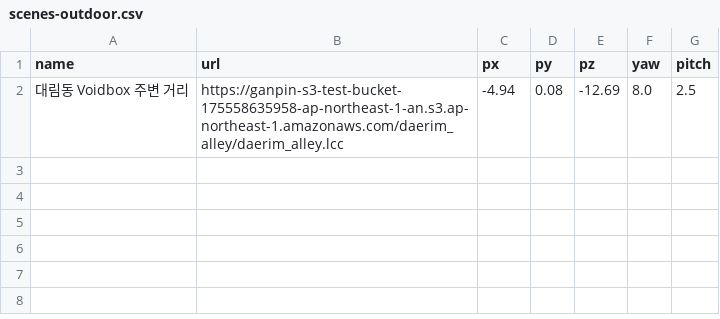
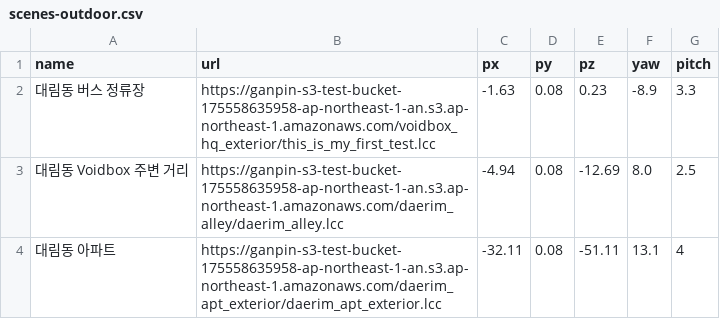
Before and after one commit to junghunlee-star/junghunlee-star.github.io, a CSV file: scenes-outdoor.csv, drawn as a sheet; the diff names each change by its address in the sheet, - before the commit and + after, or states it on an @@ line.

Commit message:
MOD: modify scene.csv

```diff
--- a/scenes-outdoor.csv
+++ b/scenes-outdoor.csv
+row 2: 대림동 버스 정류장 | https://ganpin-s3-test-bucket-175558635958-ap-northeast-1-an.s3.ap-northeast-1.amazonaws.com/voidbox_hq_exterior/this_is_my_first_test.lcc | -1.63 | 0.08 | 0.23 | -8.9 | 3.3
+row 4: 대림동 아파트 | https://ganpin-s3-test-bucket-175558635958-ap-northeast-1-an.s3.ap-northeast-1.amazonaws.com/daerim_apt_exterior/daerim_apt_exterior.lcc | -32.11 | 0.08 | -51.11 | 13.1 | 4
```
Also changed, not shown: 1 other file.
